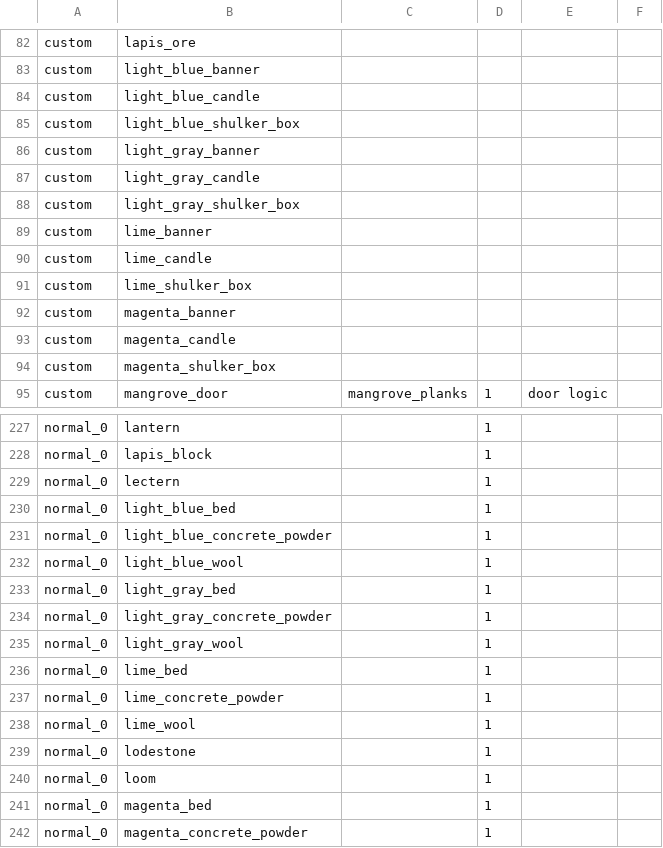
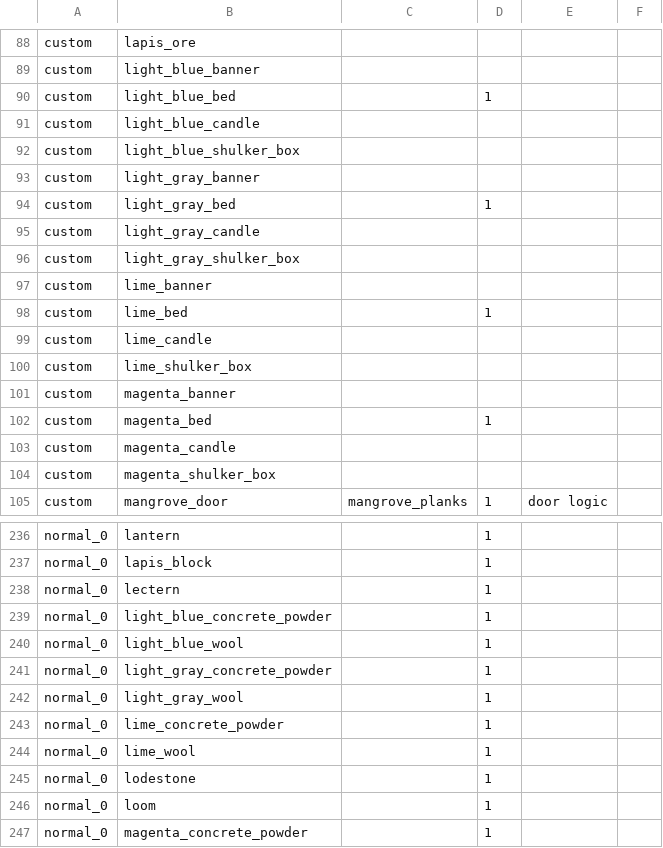
Before and after one commit to Compsogbrickus/Mason, a CSV file: sources/loot_tables/blocks.csv, drawn as a sheet; only a part is shown, gaps mark what is left out; removed rows and columns are numbered as before the commit, all else as after; the diff covers the shown part only; the diff names each change by its address in the sheet, - before the commit and + after, or states it on an @@ line.

```diff
--- a/sources/loot_tables/blocks.csv
+++ b/sources/loot_tables/blocks.csv
+row 90: custom | light_blue_bed |  | 1
+row 94: custom | light_gray_bed |  | 1
+row 98: custom | lime_bed |  | 1
+row 102: custom | magenta_bed |  | 1
-row 230: normal_0 | light_blue_bed |  | 1
-row 233: normal_0 | light_gray_bed |  | 1
-row 236: normal_0 | lime_bed |  | 1
-row 241: normal_0 | magenta_bed |  | 1
```
Also changed, not shown: 14 added rows and 14 removed rows elsewhere in this file, 16 other files.
